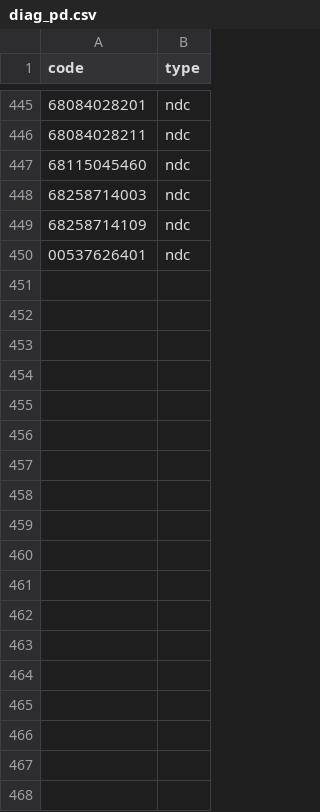
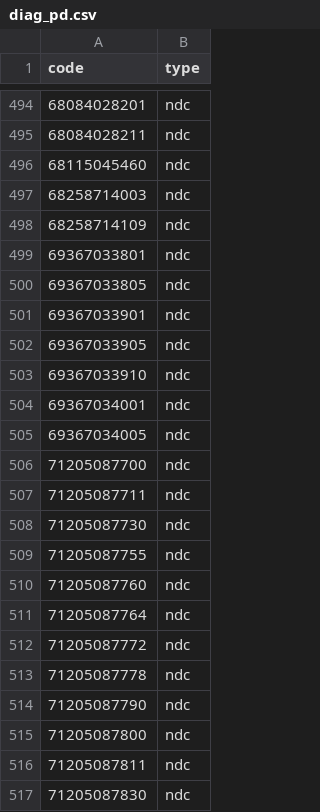
Before and after one commit to aarmiller/codeBuildr, a CSV file: inst/extdata/diag_pd.csv, drawn as a sheet; only a part is shown, gaps mark what is left out; the shorter side is filled out with more unchanged rows; the diff covers the shown part only; the diff names each change by its address in the sheet, - before the commit and + after, or states it on an @@ line.

```diff
--- a/inst/extdata/diag_pd.csv
+++ b/inst/extdata/diag_pd.csv
+row 499: 69367033801 | ndc
+row 500: 69367033805 | ndc
+row 501: 69367033901 | ndc
+row 502: 69367033905 | ndc
+row 503: 69367033910 | ndc
+row 504: 69367034001 | ndc
+row 505: 69367034005 | ndc
+row 506: 71205087700 | ndc
+row 507: 71205087711 | ndc
+row 508: 71205087730 | ndc
+row 509: 71205087755 | ndc
+row 510: 71205087760 | ndc
+row 511: 71205087764 | ndc
+row 512: 71205087772 | ndc
+row 513: 71205087778 | ndc
+row 514: 71205087790 | ndc
+row 515: 71205087800 | ndc
+row 516: 71205087811 | ndc
+row 517: 71205087830 | ndc
```
Also changed, not shown: 67 added rows elsewhere in this file, inst/extdata/diag_meningitis.csv, 1 other file.
